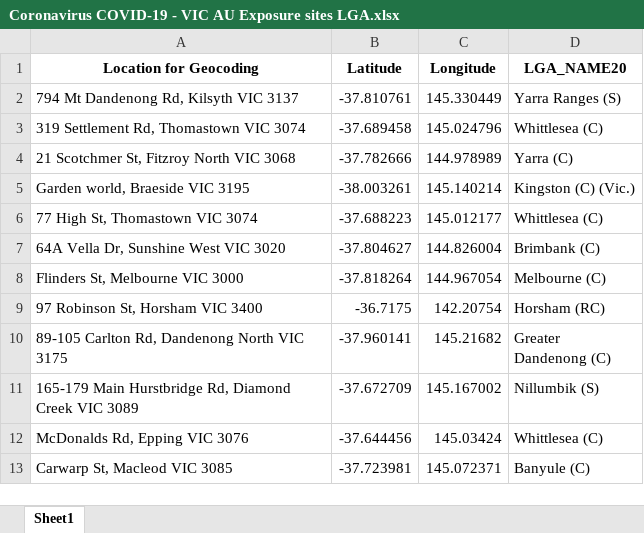
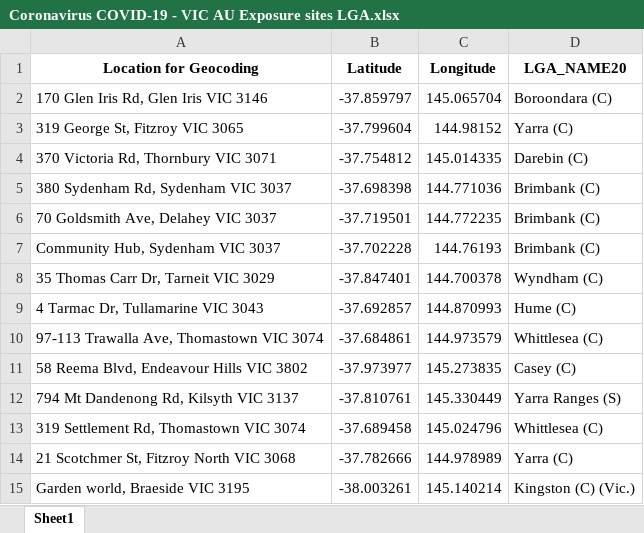
Before and after one commit to Mike-Honey/covid-19-vic-au, an Excel workbook: Coronavirus COVID-19 - VIC AU Exposure sites LGA.xlsx, sheet Sheet1, drawn as a sheet; only a part is shown; the shorter side is filled out with more unchanged rows; values as stored, in another font and other column widths than the file's, no borders; the diff covers the shown part only; the diff names each change by its address in the sheet, - before the commit and + after, or states it on an @@ line.

```diff
--- a/Coronavirus COVID-19 - VIC AU Exposure sites LGA.xlsx (sheet Sheet1)
+++ b/Coronavirus COVID-19 - VIC AU Exposure sites LGA.xlsx (sheet Sheet1)
+row 2: 170 Glen Iris Rd, Glen Iris VIC 3146 | -37.859797 | 145.065704 | Boroondara (C)
+row 3: 319 George St, Fitzroy VIC 3065 | -37.799604 | 144.98152 | Yarra (C)
+row 4: 370 Victoria Rd, Thornbury VIC 3071 | -37.754812 | 145.014335 | Darebin (C)
+row 5: 380 Sydenham Rd, Sydenham VIC 3037 | -37.698398 | 144.771036 | Brimbank (C)
+row 6: 70 Goldsmith Ave, Delahey VIC 3037 | -37.719501 | 144.772235 | Brimbank (C)
+row 7: Community Hub, Sydenham VIC 3037 | -37.702228 | 144.76193 | Brimbank (C)
+row 8: 35 Thomas Carr Dr, Tarneit VIC 3029 | -37.847401 | 144.700378 | Wyndham (C)
+row 9: 4 Tarmac Dr, Tullamarine VIC 3043 | -37.692857 | 144.870993 | Hume (C)
+row 10: 97-113 Trawalla Ave, Thomastown VIC 3074 | -37.684861 | 144.973579 | Whittlesea (C)
+row 11: 58 Reema Blvd, Endeavour Hills VIC 3802 | -37.973977 | 145.273835 | Casey (C)
```
Also changed, not shown: 15 added rows elsewhere in this sheet, Coronavirus COVID-19 - VIC AU Exposure sites.xlsx, Dep Ed Closures.xlsx, 1 other file.
